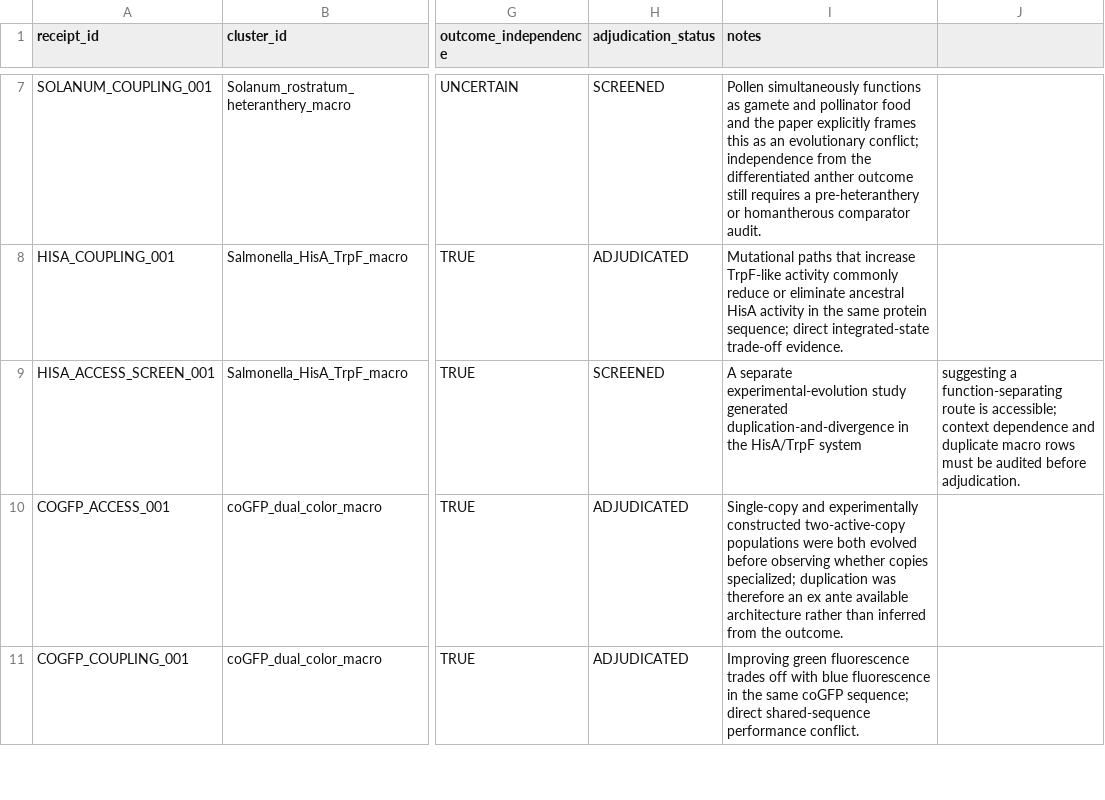
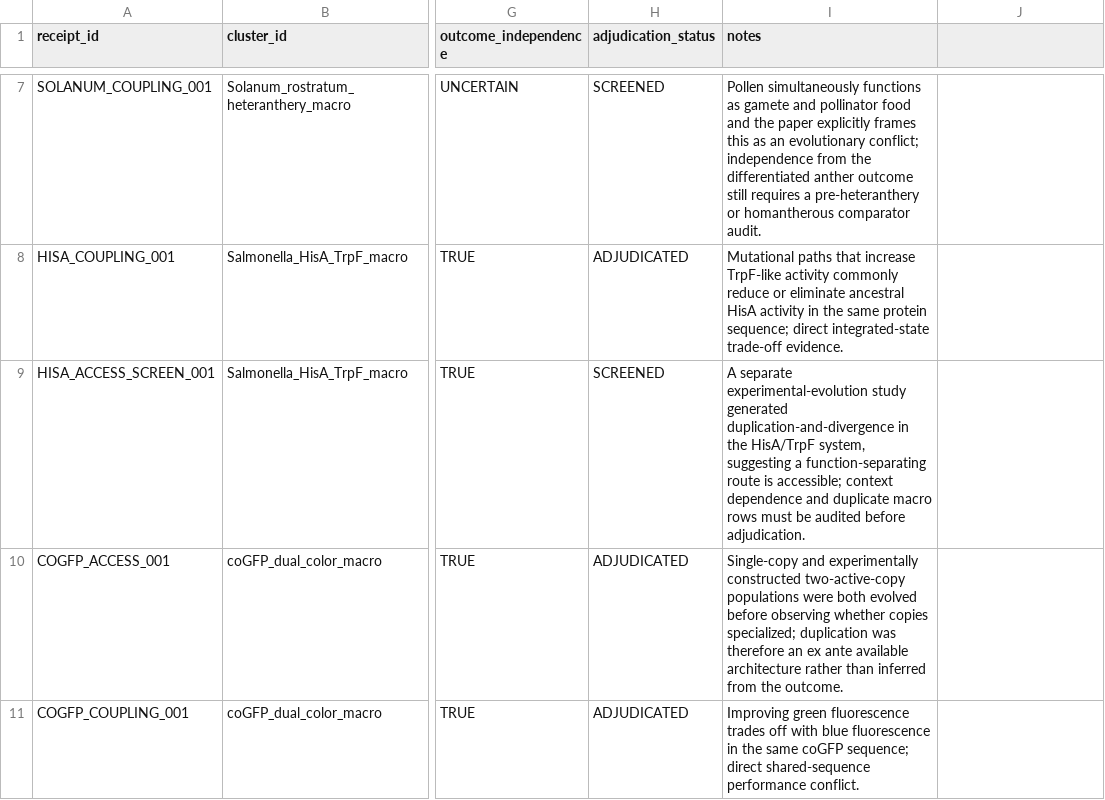
Before and after one commit to zuizui0223/balance, a CSV file: data/BALANCE_MACRO_PREDICTOR_RECEIPTS_PILOT_V1.csv, drawn as a sheet; only a part is shown, gaps mark what is left out; the diff names each change by its address in the sheet, - before the commit and + after, or states it on an @@ line.

Commit message:
Quote macro predictor receipt notes safely

```diff
--- a/data/BALANCE_MACRO_PREDICTOR_RECEIPTS_PILOT_V1.csv
+++ b/data/BALANCE_MACRO_PREDICTOR_RECEIPTS_PILOT_V1.csv
-I9 (notes): …the HisA/TrpF system
+I9 (notes): …the HisA/TrpF system, suggesting a function-separating route is accessible; context dependence and duplicate macro rows must be audited before adjudication.
-J9: suggesting a function-separating route is accessible; context dependence and duplicate macro rows must be audited before adjudication.
+J9: (empty)
```
